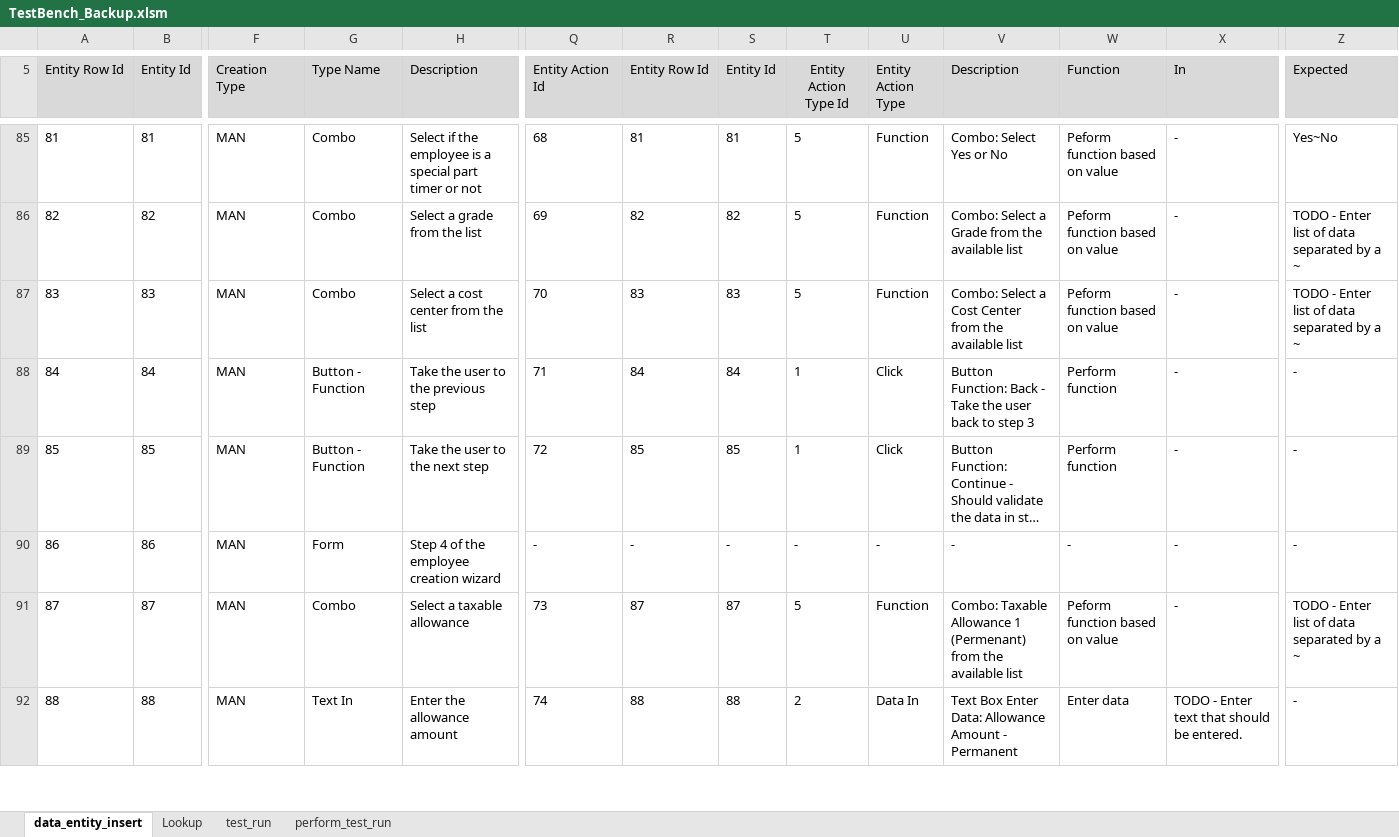
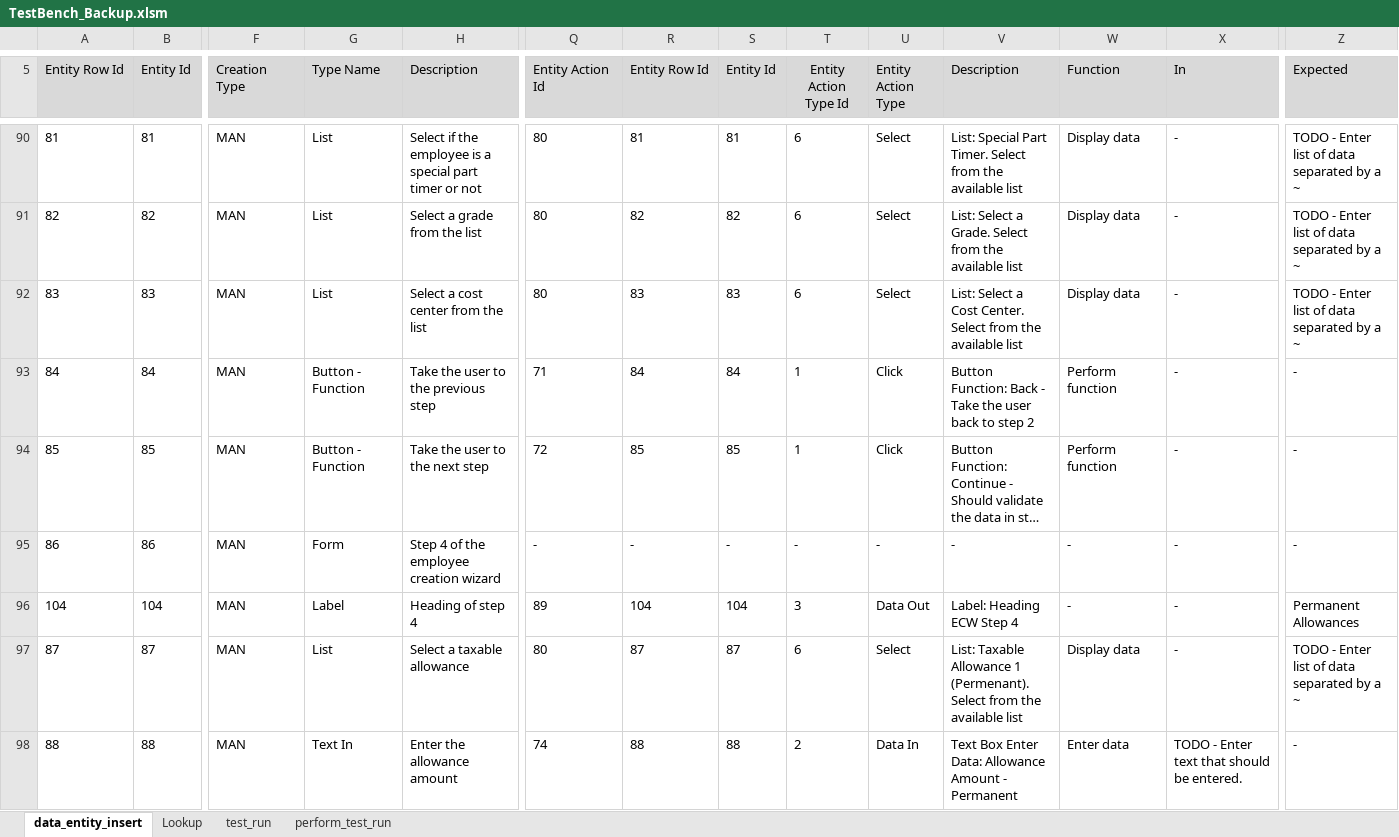
Before and after one commit to sebrown0/TB_Backup, an Excel workbook: TestBench_Backup.xlsm, sheet data_entity_insert, drawn as a sheet; only a part is shown, gaps mark what is left out; long unchanged cells end in …; values as stored, in another font and other column widths than the file's, no borders; charts and pictures not drawn; addresses are those after the commit; rows hold the shown columns only; the diff covers the shown part only; the diff names each change by its address in the sheet, - before the commit and + after, or states it on an @@ line.

Commit message:
Add select as entity action. Add entities upto 107

```diff
--- a/TestBench_Backup.xlsm (sheet data_entity_insert)
+++ b/TestBench_Backup.xlsm (sheet data_entity_insert)
-G90:G92 (Type Name): Combo
+G90:G92 (Type Name): List
-Q90 (Entity Action Id): 68
+Q90 (Entity Action Id): 80
-T90:T92 (Entity Action Type Id): 5
+T90:T92 (Entity Action Type Id): 6
-U90:U92 (Entity Action Type): Function
+U90:U92 (Entity Action Type): Select
-V90 (Description): Combo: Select Yes or No
+V90 (Description): List: Special Part Timer. Select from the available list
-W90:W92 (Function): Peform function based on value
+W90:W92 (Function): Display data
-Z90 (Expected): Yes~No
+Z90 (Expected): TODO - Enter list of data separated by a ~
-Q91 (Entity Action Id): 69
+Q91 (Entity Action Id): 80
-V91 (Description): Combo: Select a Grade from the…
+V91 (Description): List: Select a Grade. Select from the…
-Q92 (Entity Action Id): 70
+Q92 (Entity Action Id): 80
-V92 (Description): Combo: Select a Cost Center from the…
+V92 (Description): List: Select a Cost Center. Select from the…
-V93 (Description): …to step 3
+V93 (Description): …to step 2
+row 96: 104 | 104 | MAN | Label | Heading of step 4 | 89 | 104 | 104 | 3 | Data Out | Label: Heading ECW Step 4 | - | - | Permanent Allowances
-G97 (Type Name): Combo
+G97 (Type Name): List
-Q97 (Entity Action Id): 73
+Q97 (Entity Action Id): 80
-T97 (Entity Action Type Id): 5
+T97 (Entity Action Type Id): 6
-U97 (Entity Action Type): Function
+U97 (Entity Action Type): Select
-V97 (Description): Combo: Taxable Allowance 1 (Permenant) from the…
+V97 (Description): List: Taxable Allowance 1 (Permenant). Select from the…
-W97 (Function): Peform function based on value
+W97 (Function): Display data
```
Also changed, not shown: 15 added rows and 78 edited cells elsewhere in this sheet, sheet Lookup, charts or pictures, 3 other files.
